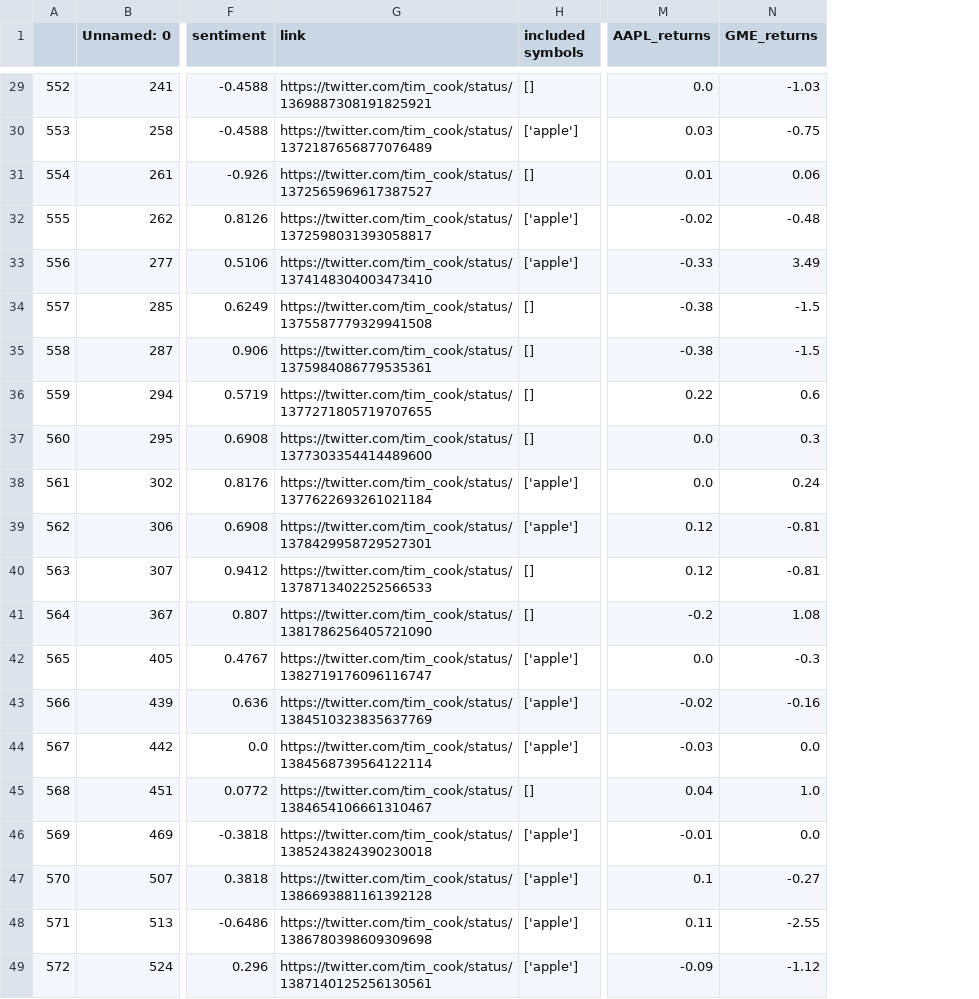
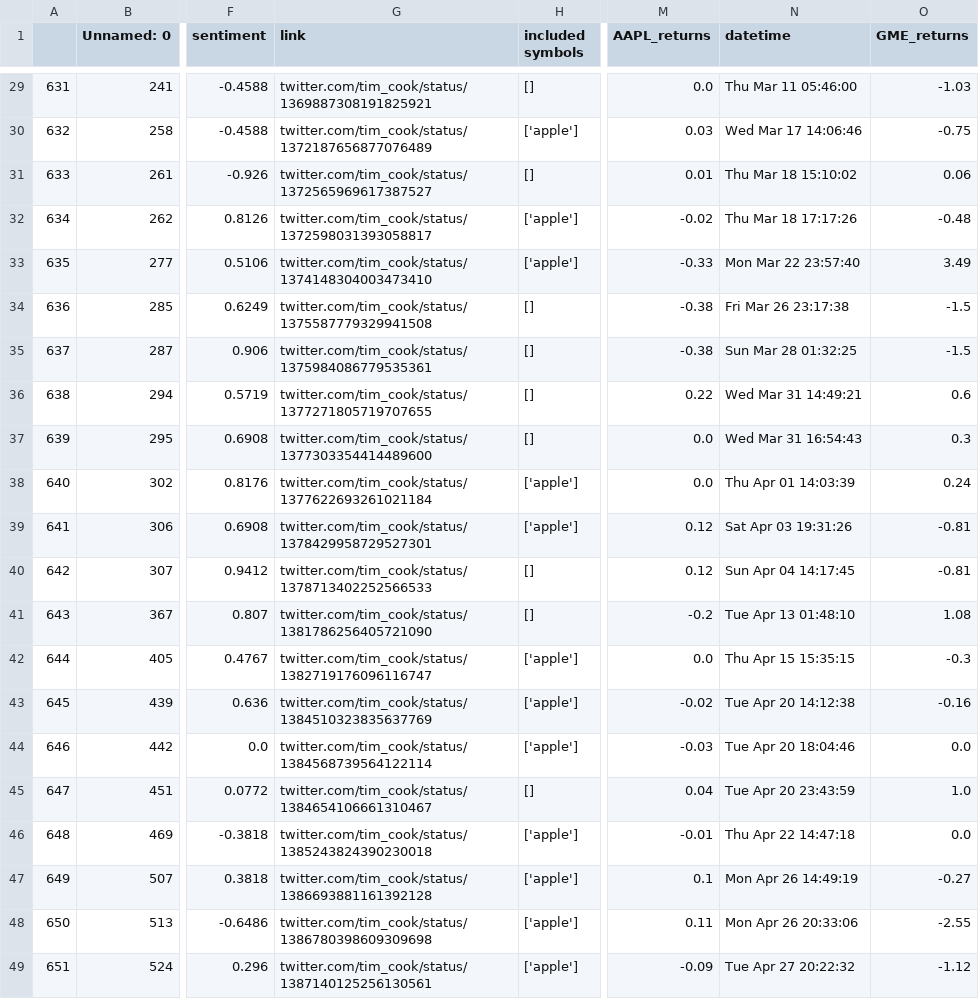
Before and after one commit to ksmrdero/stonk-visualizer, a CSV file: data/final_new_data/tim_cook.csv, drawn as a sheet; only a part is shown, gaps mark what is left out; removed rows and columns are numbered as before the commit, all else as after; the diff covers the shown part only; the diff names each change by its address in the sheet, - before the commit and + after, or states it on an @@ line.

```diff
--- a/data/final_new_data/tim_cook.csv
+++ b/data/final_new_data/tim_cook.csv
-column A, rows 29-49: 552 | 553 | 554 | 555 | 556 | 557 | 558 | 559 | 560 | 561 | 562 | 563 | 564 | 565 | 566 | 567 | 568 | 569 | 570 | 571 | 572
+column A, rows 29-49: 631 | 632 | 633 | 634 | 635 | 636 | 637 | 638 | 639 | 640 | 641 | 642 | 643 | 644 | 645 | 646 | 647 | 648 | 649 | 650 | 651
+column N (datetime), rows 29-49: Thu Mar 11 05:46:00 | Wed Mar 17 14:06:46 | Thu Mar 18 15:10:02 | Thu Mar 18 17:17:26 | Mon Mar 22 23:57:40 | Fri Mar 26 23:17:38 | Sun Mar 28 01:32:25 | Wed Mar 31 14:49:21 | Wed Mar 31 16:54:43 | Thu Apr 01 14:03:39 | Sat Apr 03 19:31:26 | Sun Apr 04 14:17:45 | Tue Apr 13 01:48:10 | Thu Apr 15 15:35:15 | Tue Apr 20 14:12:38 | Tue Apr 20 18:04:46 | Tue Apr 20 23:43:59 | Thu Apr 22 14:47:18 | Mon Apr 26 14:49:19 | Mon Apr 26 20:33:06 | Tue Apr 27 20:22:32
-G29 (link): https://twitter.com/tim_cook/status/1369887308191825921
+G29 (link): twitter.com/tim_cook/status/1369887308191825921
-G30 (link): https://twitter.com/tim_cook/status/1372187656877076489
+G30 (link): twitter.com/tim_cook/status/1372187656877076489
-G31 (link): https://twitter.com/tim_cook/status/1372565969617387527
+G31 (link): twitter.com/tim_cook/status/1372565969617387527
-G32 (link): https://twitter.com/tim_cook/status/1372598031393058817
+G32 (link): twitter.com/tim_cook/status/1372598031393058817
-G33 (link): https://twitter.com/tim_cook/status/1374148304003473410
+G33 (link): twitter.com/tim_cook/status/1374148304003473410
-G34 (link): https://twitter.com/tim_cook/status/1375587779329941508
+G34 (link): twitter.com/tim_cook/status/1375587779329941508
-G35 (link): https://twitter.com/tim_cook/status/1375984086779535361
+G35 (link): twitter.com/tim_cook/status/1375984086779535361
-G36 (link): https://twitter.com/tim_cook/status/1377271805719707655
+G36 (link): twitter.com/tim_cook/status/1377271805719707655
-G37 (link): https://twitter.com/tim_cook/status/1377303354414489600
+G37 (link): twitter.com/tim_cook/status/1377303354414489600
-G38 (link): https://twitter.com/tim_cook/status/1377622693261021184
+G38 (link): twitter.com/tim_cook/status/1377622693261021184
-G39 (link): https://twitter.com/tim_cook/status/1378429958729527301
+G39 (link): twitter.com/tim_cook/status/1378429958729527301
-G40 (link): https://twitter.com/tim_cook/status/1378713402252566533
+G40 (link): twitter.com/tim_cook/status/1378713402252566533
-G41 (link): https://twitter.com/tim_cook/status/1381786256405721090
+G41 (link): twitter.com/tim_cook/status/1381786256405721090
-G42 (link): https://twitter.com/tim_cook/status/1382719176096116747
+G42 (link): twitter.com/tim_cook/status/1382719176096116747
-G43 (link): https://twitter.com/tim_cook/status/1384510323835637769
+G43 (link): twitter.com/tim_cook/status/1384510323835637769
-G44 (link): https://twitter.com/tim_cook/status/1384568739564122114
+G44 (link): twitter.com/tim_cook/status/1384568739564122114
-G45 (link): https://twitter.com/tim_cook/status/1384654106661310467
+G45 (link): twitter.com/tim_cook/status/1384654106661310467
-G46 (link): https://twitter.com/tim_cook/status/1385243824390230018
+G46 (link): twitter.com/tim_cook/status/1385243824390230018
-G47 (link): https://twitter.com/tim_cook/status/1386693881161392128
+G47 (link): twitter.com/tim_cook/status/1386693881161392128
-G48 (link): https://twitter.com/tim_cook/status/1386780398609309698
+G48 (link): twitter.com/tim_cook/status/1386780398609309698
-G49 (link): https://twitter.com/tim_cook/status/1387140125256130561
+G49 (link): twitter.com/tim_cook/status/1387140125256130561
```
Also changed, not shown: 27 edited cells elsewhere in this file, data/final_new_data/JoeBiden.csv, data/final_new_data/elonmusk.csv, 6 other files.
